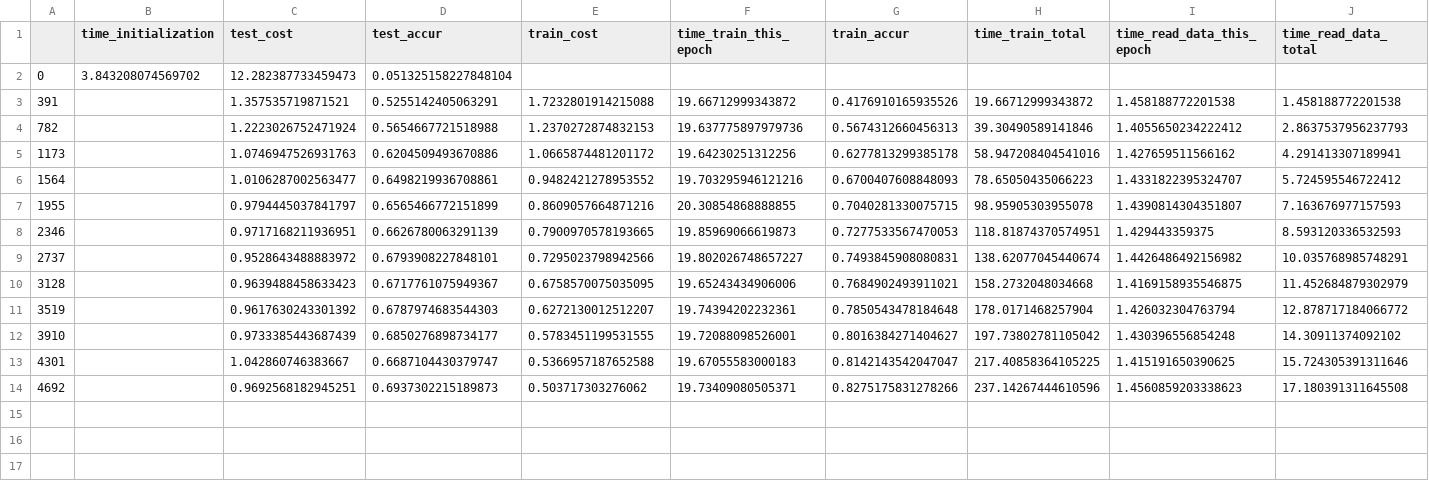
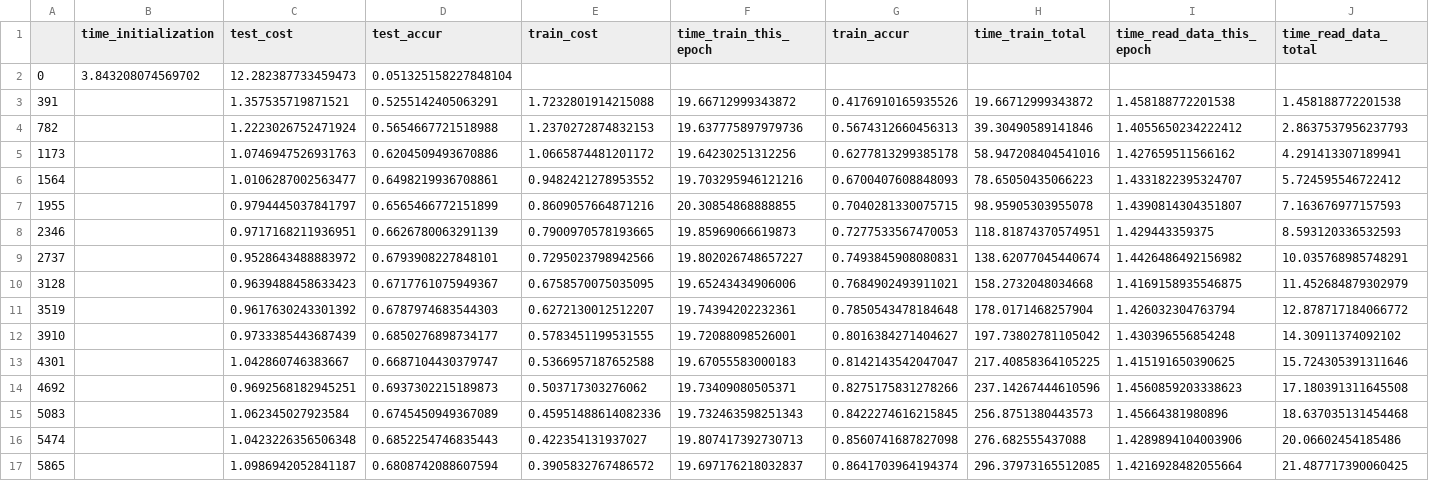
Before and after one commit to lukemetz/MLFun, a CSV file: updates/280869/log.csv, drawn as a sheet; the diff names each change by its address in the sheet, - before the commit and + after, or states it on an @@ line.

Commit message:
15

```diff
--- a/updates/280869/log.csv
+++ b/updates/280869/log.csv
+row 15: 5083 |  | 1.062345027923584 | 0.6745450949367089 | 0.45951488614082336 | 19.732463598251343 | 0.8422274616215845 | 256.8751380443573 | 1.45664381980896 | 18.637035131454468
+row 16: 5474 |  | 1.0423226356506348 | 0.6852254746835443 | 0.422354131937027 | 19.807417392730713 | 0.8560741687827098 | 276.682555437088 | 1.4289894104003906 | 20.06602454185486
+row 17: 5865 |  | 1.0986942052841187 | 0.6808742088607594 | 0.3905832767486572 | 19.697176218032837 | 0.8641703964194374 | 296.37973165512085 | 1.4216928482055664 | 21.487717390060425
```
